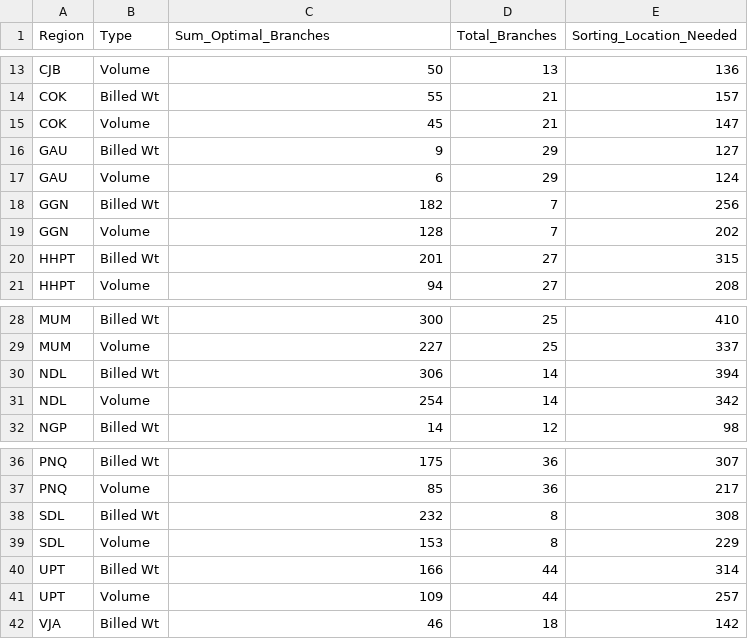
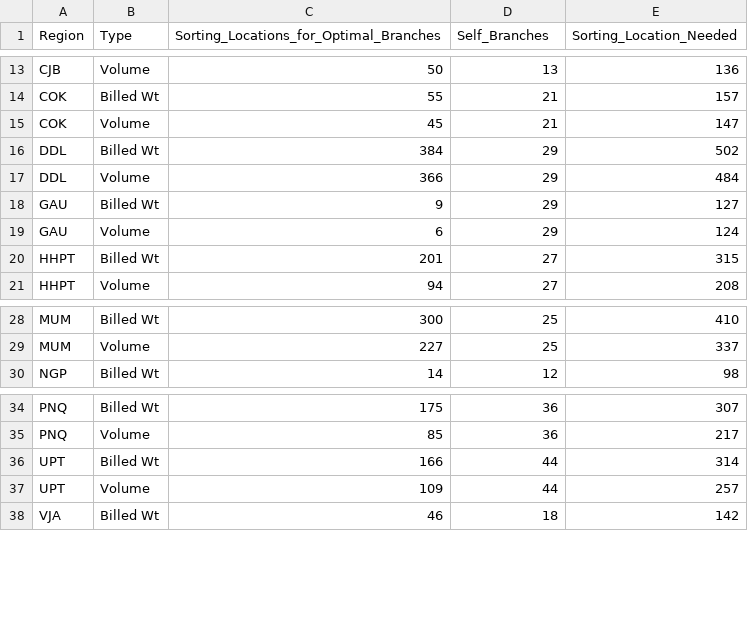
Before and after one commit to arupmahatha-dtdc/sorter-clubbing-optimizer, a CSV file: final_sorting_location.csv, drawn as a sheet; only a part is shown, gaps mark what is left out; removed rows and columns are numbered as before the commit, all else as after; the diff names each change by its address in the sheet, - before the commit and + after, or states it on an @@ line.

```diff
--- a/final_sorting_location.csv
+++ b/final_sorting_location.csv
-C1: Sum_Optimal_Branches
+C1: Sorting_Locations_for_Optimal_Branches
-D1: Total_Branches
+D1: Self_Branches
+row 16: DDL | Billed Wt | 384 | 29 | 502
+row 17: DDL | Volume | 366 | 29 | 484
-row 18: GGN | Billed Wt | 182 | 7 | 256
-row 19: GGN | Volume | 128 | 7 | 202
-row 30: NDL | Billed Wt | 306 | 14 | 394
-row 31: NDL | Volume | 254 | 14 | 342
-row 38: SDL | Billed Wt | 232 | 8 | 308
-row 39: SDL | Volume | 153 | 8 | 229
```
Also changed, not shown: optimal_branches.csv, 15 other files.
